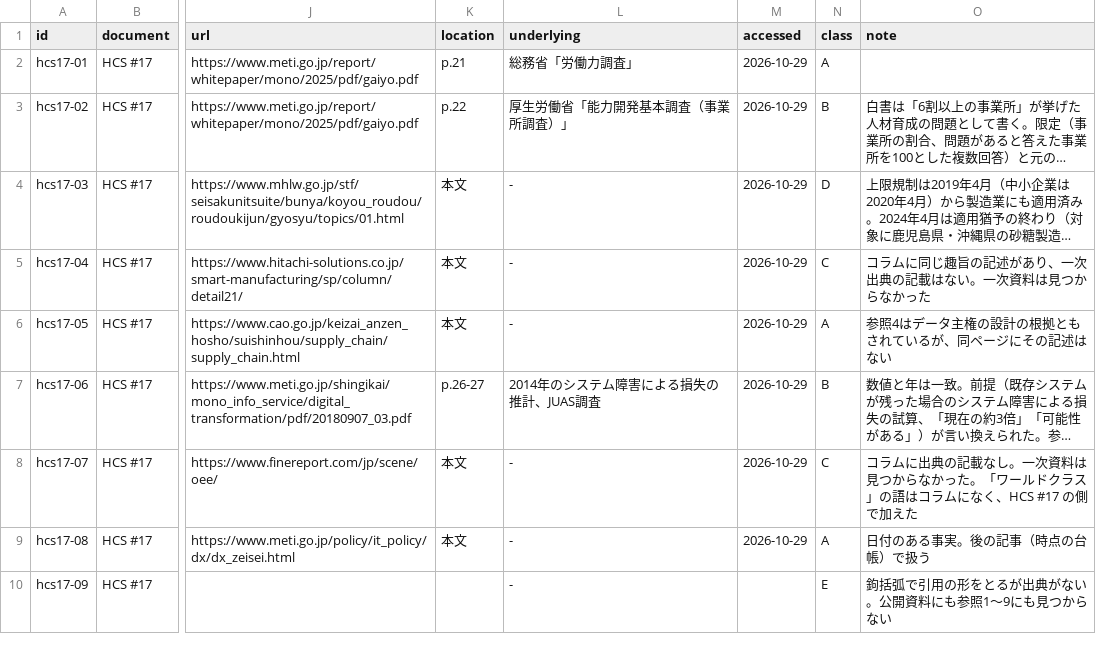
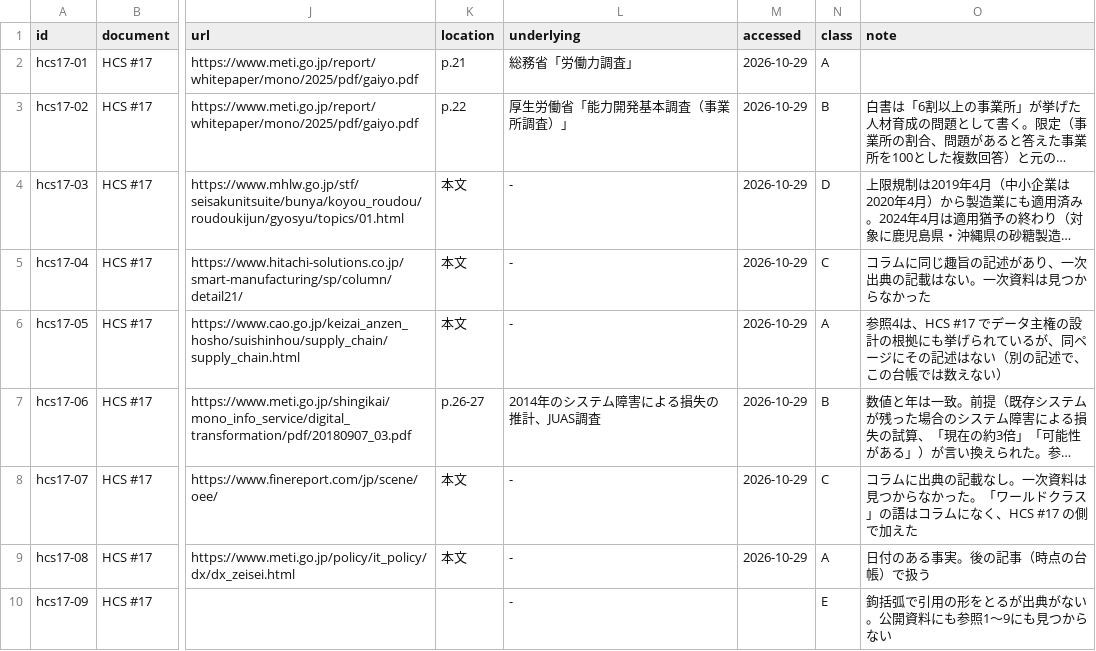
Before and after one commit to ayako-iuchi/phm-case-kit, a TSV file: register/sources_hcs17.tsv, drawn as a sheet; only a part is shown, gaps mark what is left out; long unchanged cells end in …; the diff covers the shown part only; the diff names each change by its address in the sheet, - before the commit and + after, or states it on an @@ line.

```diff
--- a/register/sources_hcs17.tsv
+++ b/register/sources_hcs17.tsv
-O6 (note): 参照4はデータ主権の設計の根拠ともされているが、同ページにその記述はない
+O6 (note): 参照4は、HCS #17 でデータ主権の設計の根拠にも挙げられているが、同ページにその記述はない（別の記述で、この台帳では数えない）
```
Also changed, not shown: 15 edited cells elsewhere in this file, 5 other files.
